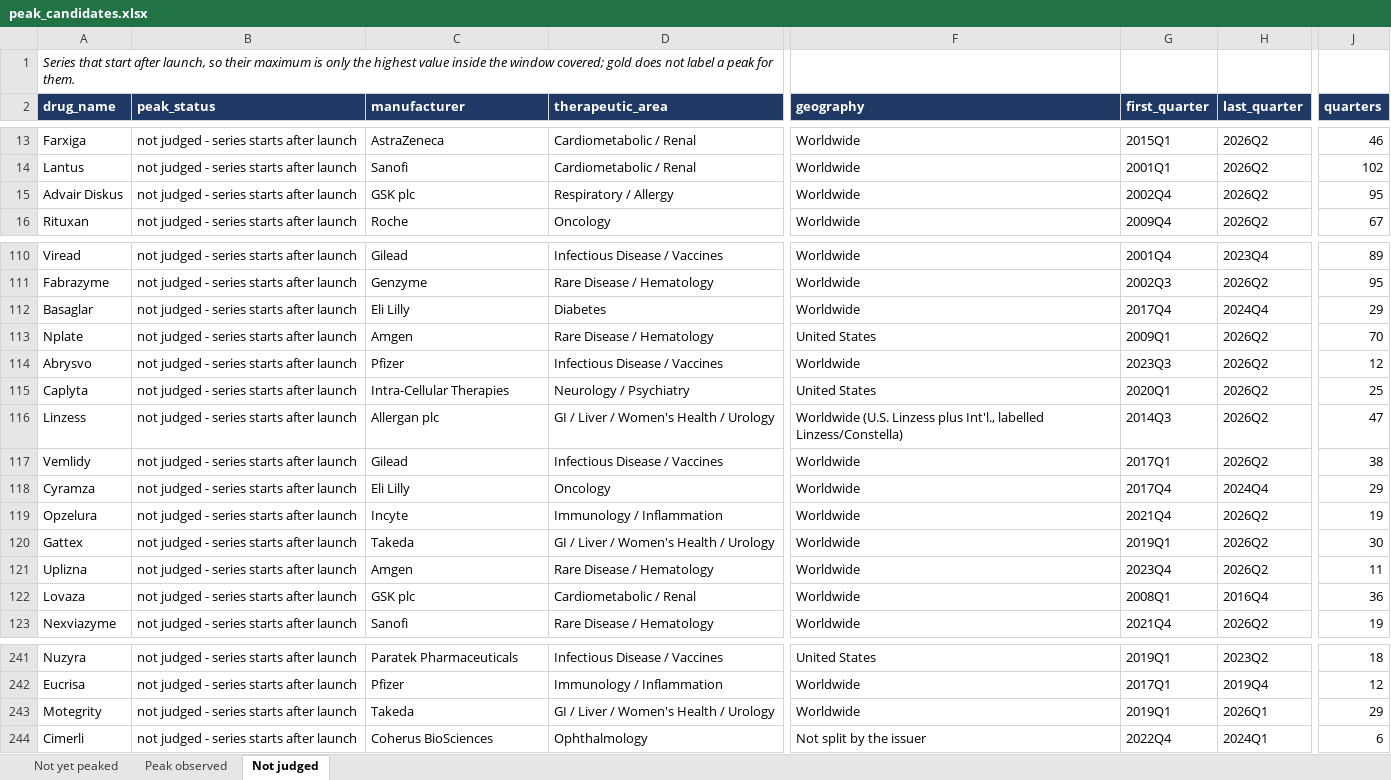
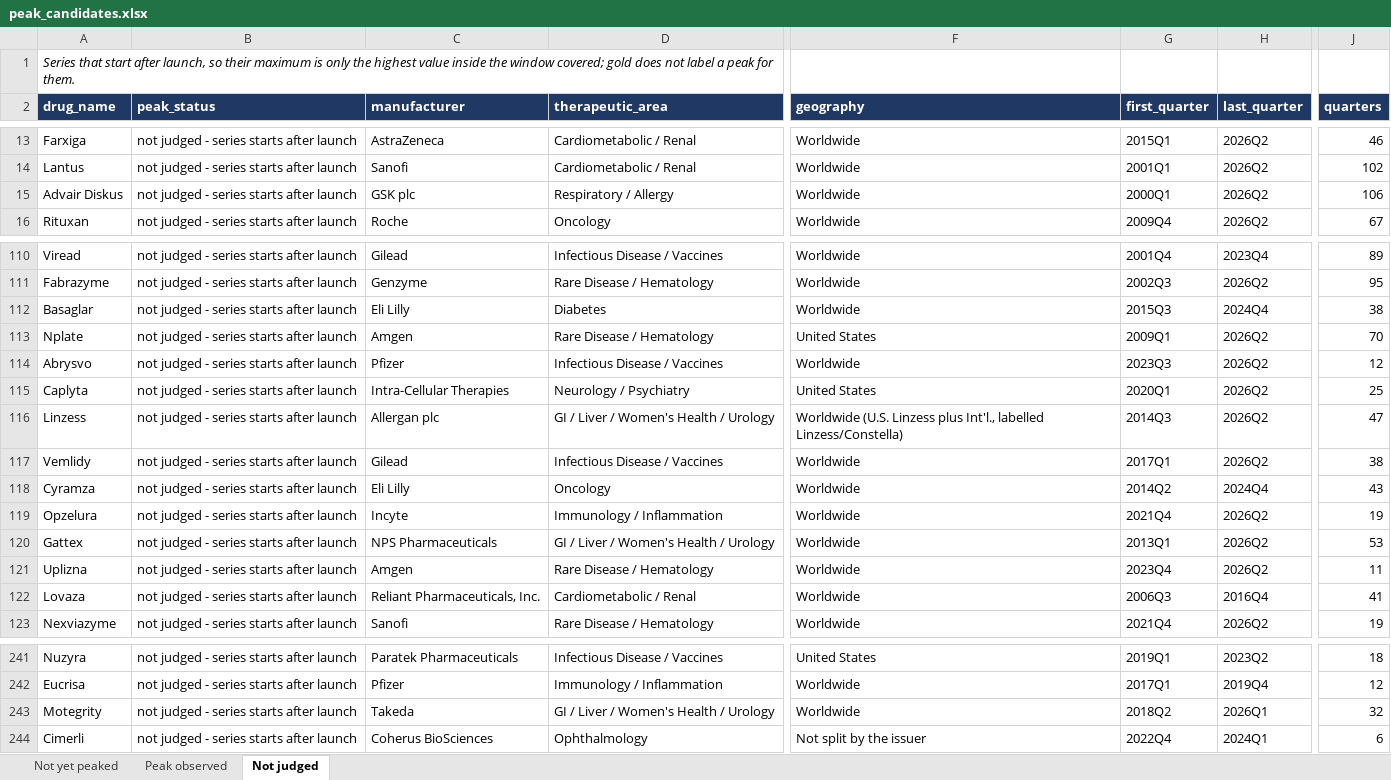
Before and after one commit to shourya0523/pharma-analog-uptake-workbench, an Excel workbook: exports/peak_candidates.xlsx, sheet Not judged, drawn as a sheet; only a part is shown, gaps mark what is left out; values as stored, in another font and other column widths than the file's, no borders; the diff covers the shown part only; the diff names each change by its address in the sheet, - before the commit and + after, or states it on an @@ line.

```diff
--- a/exports/peak_candidates.xlsx (sheet Not judged)
+++ b/exports/peak_candidates.xlsx (sheet Not judged)
-G15 (first_quarter): 2002Q4
+G15 (first_quarter): 2000Q1
-J15 (quarters): 95
+J15 (quarters): 106
-G112 (first_quarter): 2017Q4
+G112 (first_quarter): 2015Q3
-J112 (quarters): 29
+J112 (quarters): 38
-G118 (first_quarter): 2017Q4
+G118 (first_quarter): 2014Q2
-J118 (quarters): 29
+J118 (quarters): 43
-C120 (manufacturer): Takeda
+C120 (manufacturer): NPS Pharmaceuticals
-G120 (first_quarter): 2019Q1
+G120 (first_quarter): 2013Q1
-J120 (quarters): 30
+J120 (quarters): 53
-C122 (manufacturer): GSK plc
+C122 (manufacturer): Reliant Pharmaceuticals, Inc.
-G122 (first_quarter): 2008Q1
+G122 (first_quarter): 2006Q3
-J122 (quarters): 36
+J122 (quarters): 41
-G243 (first_quarter): 2019Q1
+G243 (first_quarter): 2018Q2
-J243 (quarters): 29
+J243 (quarters): 32
```
Also changed, not shown: 7 added rows, 7 removed rows and 24 edited cells elsewhere in this sheet, 41 other files.
